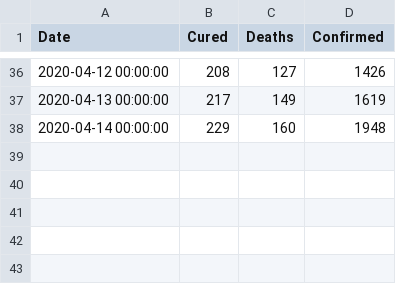
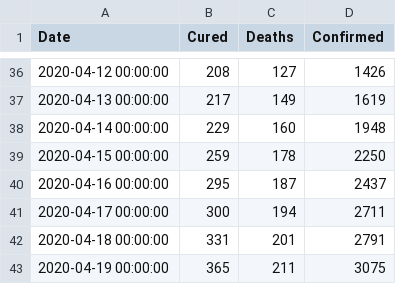
Before and after one commit to policeb00th/Coronavirus-Prediction, a CSV file: Statewise/Maharashtra.csv, drawn as a sheet; only a part is shown, gaps mark what is left out.

```diff
--- a/Statewise/Maharashtra.csv
+++ b/Statewise/Maharashtra.csv
@@ -38 +38,6 @@ Date,Cured,Deaths,Confirmed
 2020-04-14 00:00:00,229,160,1948
+2020-04-15 00:00:00,259,178,2250
+2020-04-16 00:00:00,295,187,2437
+2020-04-17 00:00:00,300,194,2711
+2020-04-18 00:00:00,331,201,2791
+2020-04-19 00:00:00,365,211,3075
```
Also changed, not shown: Statewise/Delhi.csv, Statewise/Madhya Pradesh.csv, 36 other files.
